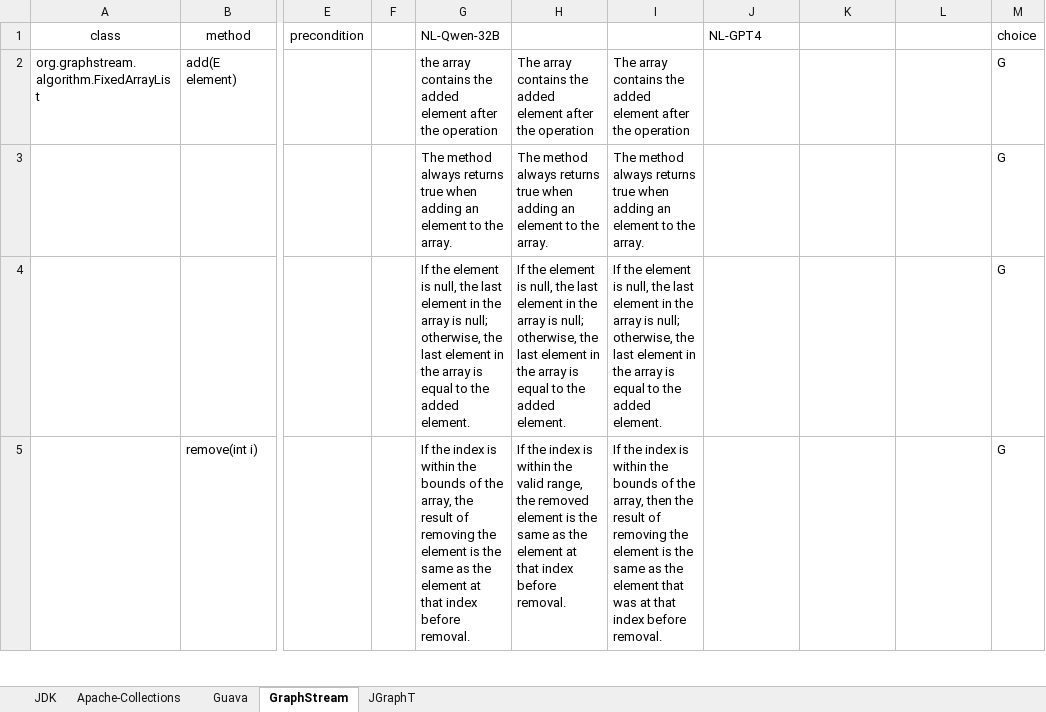
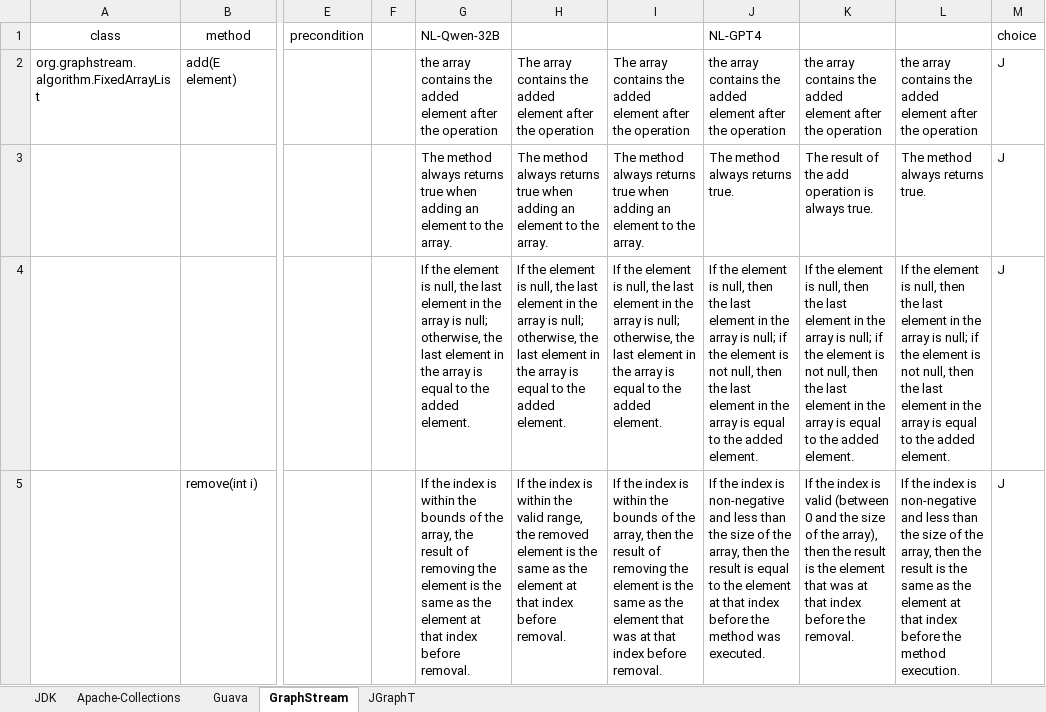
Before and after one commit to Lhtie/llms-for-assertions, an Excel workbook: Assertions from C2S.xlsx, sheet GraphStream, drawn as a sheet; only a part is shown, gaps mark what is left out; values as stored, in another font and other column widths than the file's, no borders; charts and pictures not drawn; the diff covers the shown part only; the diff names each change by its address in the sheet, - before the commit and + after, or states it on an @@ line.

```diff
--- a/Assertions from C2S.xlsx (sheet GraphStream)
+++ b/Assertions from C2S.xlsx (sheet GraphStream)
-J2 (NL-GPT4): (empty)
+J2 (NL-GPT4): the array contains the added element after the operation
-K2: (empty)
+K2: the array contains the added element after the operation
-L2: (empty)
+L2: the array contains the added element after the operation
-M2:M5 (choice): G
+M2:M5 (choice): J
-J3 (NL-GPT4): (empty)
+J3 (NL-GPT4): The method always returns true.
-K3: (empty)
+K3: The result of the add operation is always true.
-L3: (empty)
+L3: The method always returns true.
-J4 (NL-GPT4): (empty)
+J4 (NL-GPT4): If the element is null, then the last element in the array is null; if the element is not null, then the last element in the array is equal to the added element.
-K4: (empty)
+K4: If the element is null, then the last element in the array is null; if the element is not null, then the last element in the array is equal to the added element.
-L4: (empty)
+L4: If the element is null, then the last element in the array is null; if the element is not null, then the last element in the array is equal to the added element.
-J5 (NL-GPT4): (empty)
+J5 (NL-GPT4): If the index is non-negative and less than the size of the array, then the result is equal to the element at that index before the method was executed.
-K5: (empty)
+K5: If the index is valid (between 0 and the size of the array), then the result is the element that was at that index before the removal.
-L5: (empty)
+L5: If the index is non-negative and less than the size of the array, then the result is the same as the element at that index before the method execution.
```
Also changed, not shown: 58 edited cells elsewhere in this sheet, sheet JDK, sheet Apache-Collections, sheet JGraphT, charts or pictures, 19 other files.
